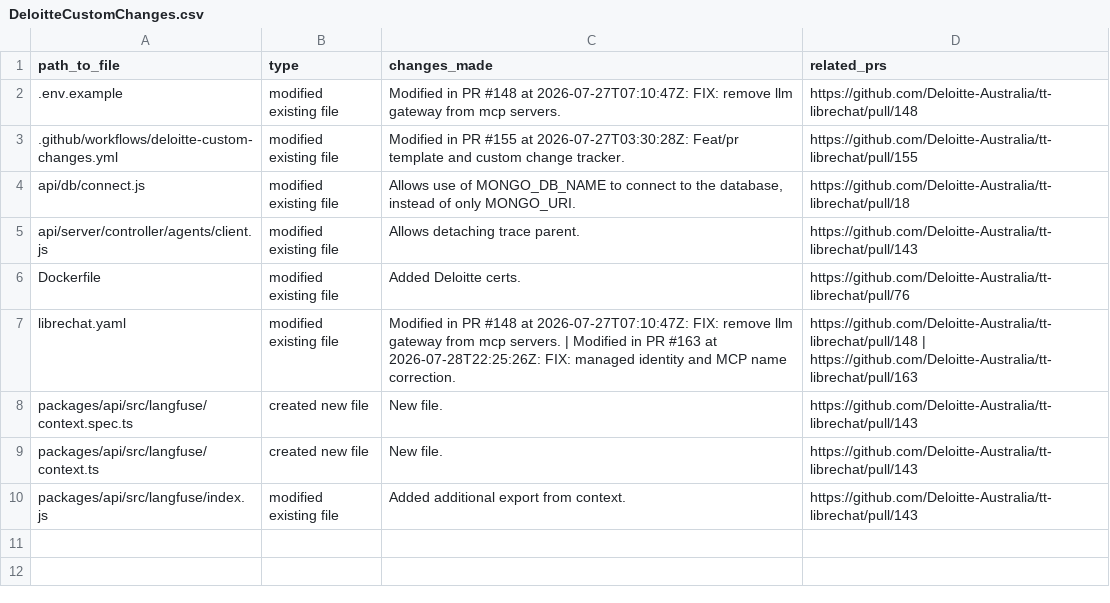
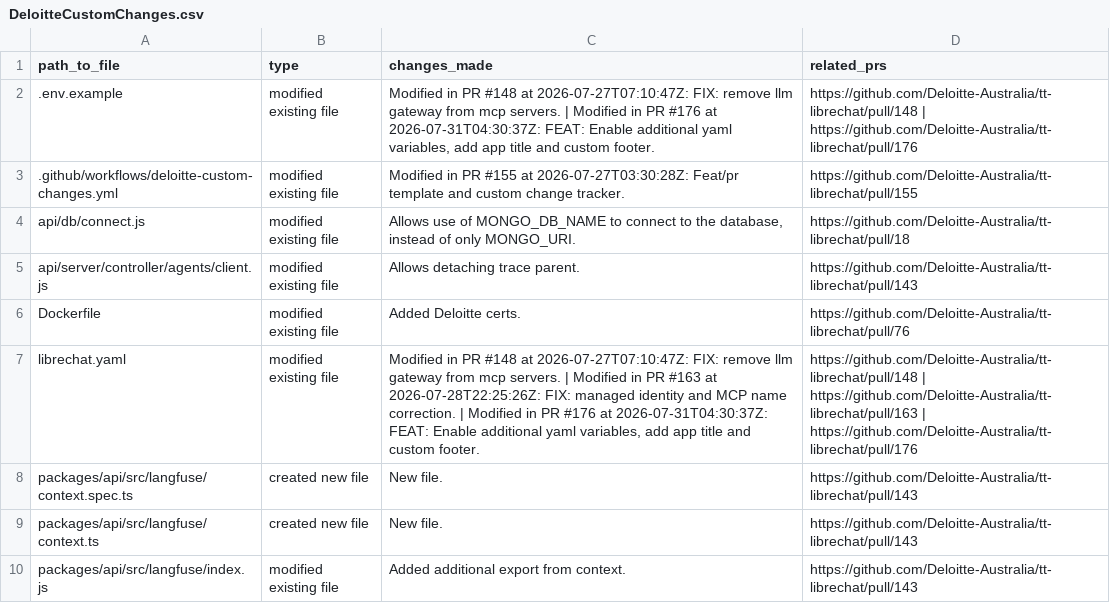
Before and after one commit to rzem-ai/LibreChat, a CSV file: deloitte/DeloitteCustomChanges.csv, drawn as a sheet.

```diff
--- a/deloitte/DeloitteCustomChanges.csv
+++ b/deloitte/DeloitteCustomChanges.csv
@@ -1,3 +1,3 @@
 path_to_file,type,changes_made,related_prs
-.env.example,modified existing file,Modified in PR #148 at 2026-07-27T07:10:47Z: FIX: remove llm gateway from mcp servers.,https://github.com/Deloitte-Australia/tt-librechat/pull/148
+.env.example,modified existing file,"Modified in PR #148 at 2026-07-27T07:10:47Z: FIX: remove llm gateway from mcp servers. | Modified in PR #176 at 2026-07-31T04:30:37Z: FEAT: Enable additional yaml variables, add app title and custom footer.",https://github.com/Deloitte-Australia/tt-librechat/pull/148 | https://github.com/Deloitte-Australia/tt-librechat/pull/176
 .github/workflows/deloitte-custom-changes.yml,modified existing file,Modified in PR #155 at 2026-07-27T03:30:28Z: Feat/pr template and custom change tracker.,https://github.com/Deloitte-Australia/tt-librechat/pull/155
@@ -6,3 +6,3 @@ api/server/controller/agents/client.js,modified existing file,Allows detaching t
 Dockerfile,modified existing file,Added Deloitte certs.,https://github.com/Deloitte-Australia/tt-librechat/pull/76
-librechat.yaml,modified existing file,Modified in PR #148 at 2026-07-27T07:10:47Z: FIX: remove llm gateway from mcp servers. | Modified in PR #163 at 2026-07-28T22:25:26Z: FIX: managed identity and MCP name correction.,https://github.com/Deloitte-Australia/tt-librechat/pull/148 | https://github.com/Deloitte-Australia/tt-librechat/pull/163
+librechat.yaml,modified existing file,"Modified in PR #148 at 2026-07-27T07:10:47Z: FIX: remove llm gateway from mcp servers. | Modified in PR #163 at 2026-07-28T22:25:26Z: FIX: managed identity and MCP name correction. | Modified in PR #176 at 2026-07-31T04:30:37Z: FEAT: Enable additional yaml variables, add app title and custom footer.",https://github.com/Deloitte-Australia/tt-librechat/pull/148 | https://github.com/Deloitte-Australia/tt-librechat/pull/163 | https://github.com/Deloitte-Australia/tt-librechat/pull/176
 packages/api/src/langfuse/context.spec.ts,created new file,New file.,https://github.com/Deloitte-Australia/tt-librechat/pull/143
```
